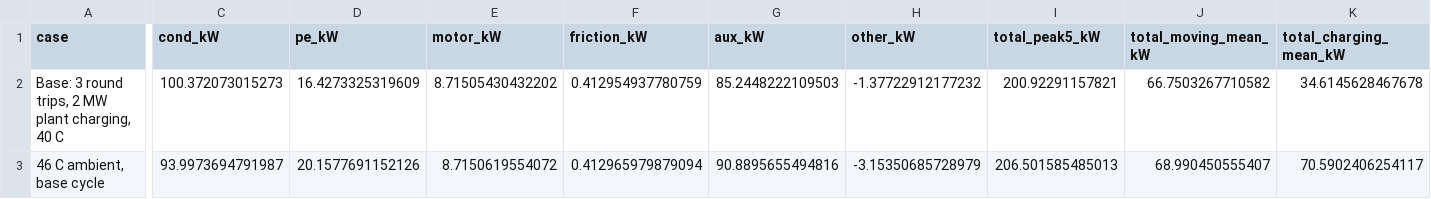
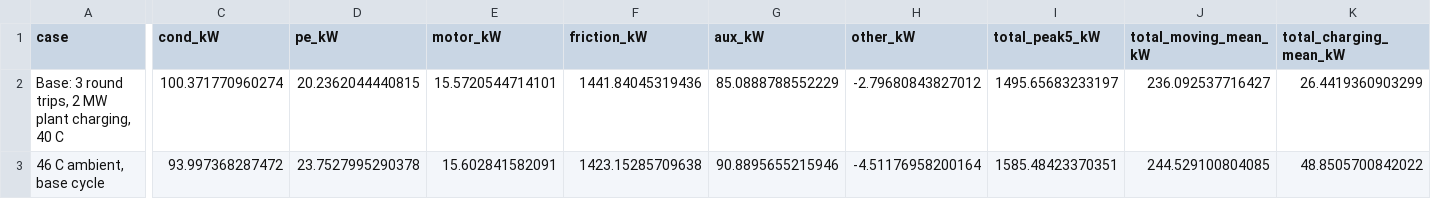
Before and after one commit to bill-voltify/proto_loco, a CSV file: cemex/rfi_out/G5_heat_rejection.csv, drawn as a sheet; only a part is shown, gaps mark what is left out; the diff covers the shown part only; the diff names each change by its address in the sheet, - before the commit and + after, or states it on an @@ line.

```diff
--- a/cemex/rfi_out/G5_heat_rejection.csv
+++ b/cemex/rfi_out/G5_heat_rejection.csv
-C2 (cond_kW): 100.372073015273
+C2 (cond_kW): 100.371770960274
-D2 (pe_kW): 16.4273325319609
+D2 (pe_kW): 20.2362044440815
-E2 (motor_kW): 8.71505430432202
+E2 (motor_kW): 15.5720544714101
-F2 (friction_kW): 0.412954937780759
+F2 (friction_kW): 1441.84045319436
-G2 (aux_kW): 85.2448222109503
+G2 (aux_kW): 85.0888788552229
-H2 (other_kW): -1.37722912177232
+H2 (other_kW): -2.79680843827012
-I2 (total_peak5_kW): 200.92291157821
+I2 (total_peak5_kW): 1495.65683233197
-J2 (total_moving_mean_kW): 66.7503267710582
+J2 (total_moving_mean_kW): 236.092537716427
-K2 (total_charging_mean_kW): 34.6145628467678
+K2 (total_charging_mean_kW): 26.4419360903299
-C3 (cond_kW): 93.9973694791987
+C3 (cond_kW): 93.997368287472
-D3 (pe_kW): 20.1577691152126
+D3 (pe_kW): 23.7527995290378
-E3 (motor_kW): 8.7150619554072
+E3 (motor_kW): 15.602841582091
-F3 (friction_kW): 0.412965979879094
+F3 (friction_kW): 1423.15285709638
-G3 (aux_kW): 90.8895655494816
+G3 (aux_kW): 90.8895655215946
-H3 (other_kW): -3.15350685728979
+H3 (other_kW): -4.51176958200164
-I3 (total_peak5_kW): 206.501585485013
+I3 (total_peak5_kW): 1585.48423370351
-J3 (total_moving_mean_kW): 68.990450555407
+J3 (total_moving_mean_kW): 244.529100804085
-K3 (total_charging_mean_kW): 70.5902406254117
+K3 (total_charging_mean_kW): 48.8505700842022
```
Also changed, not shown: 84 edited cells elsewhere in this file, cemex/rfi_out/C2_C5_E2_shift_cases.csv, cemex/rfi_out/C4_max_tonnage.csv, 23 other files.
